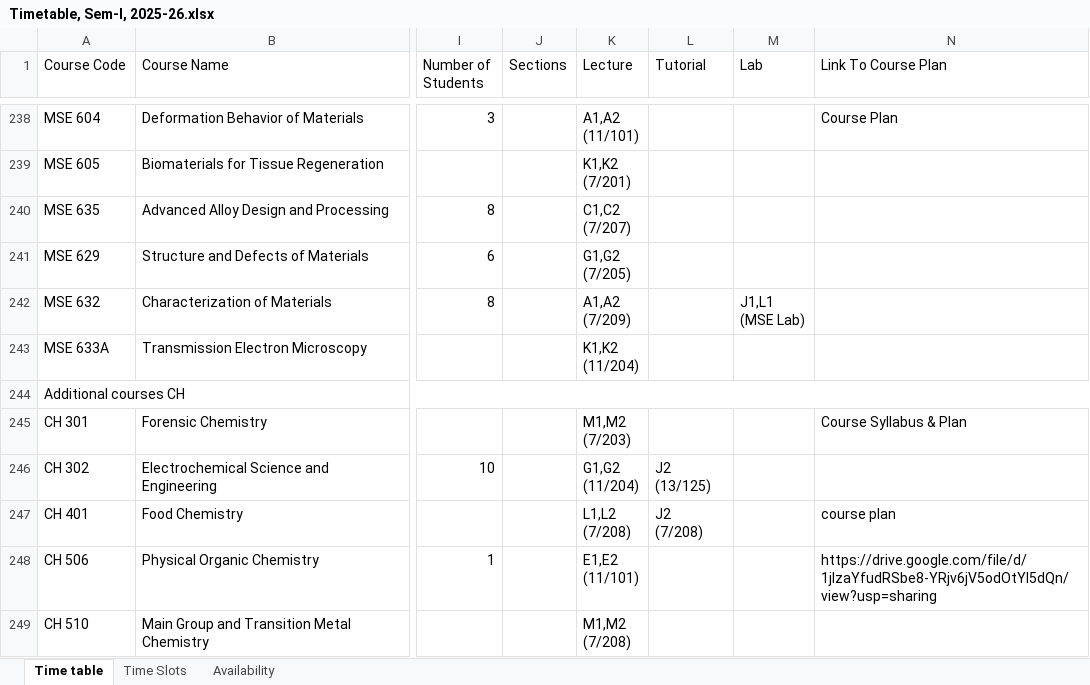
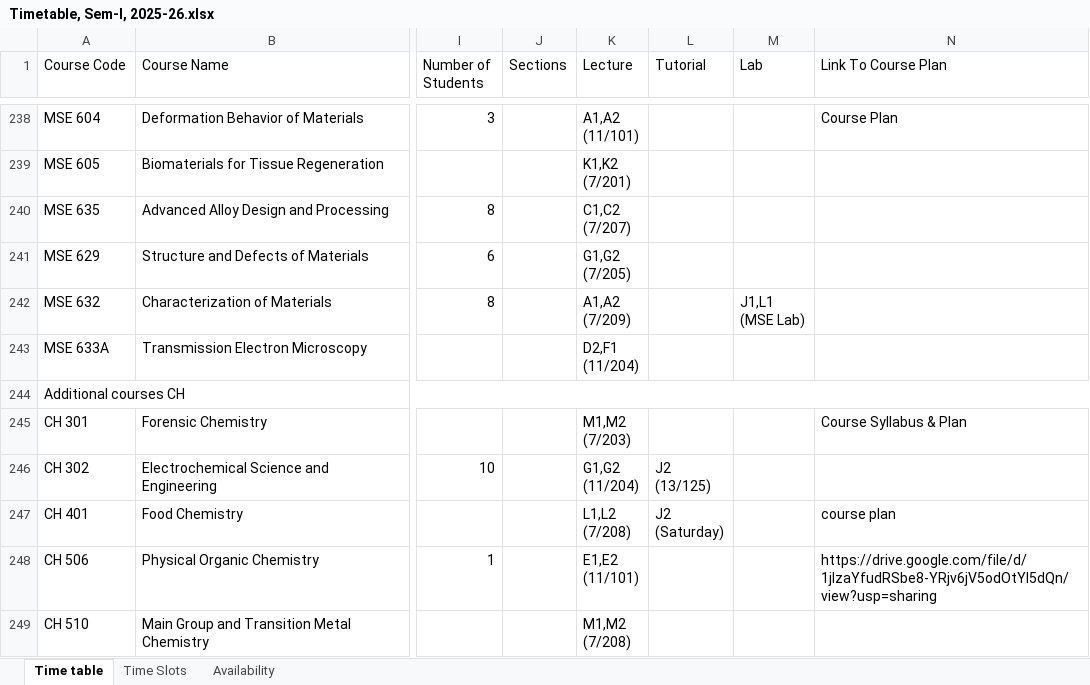
Before and after one commit to StuxH4-X/timetable-iitgn, an Excel workbook: Timetable, Sem-I, 2025-26.xlsx, sheet Time table, drawn as a sheet; only a part is shown, gaps mark what is left out; values as stored, in another font and other column widths than the file's, no cell formats; charts and pictures not drawn; ↵ is a line break in a cell; the diff covers the shown part only; the diff names each change by its address in the sheet, - before the commit and + after, or states it on an @@ line.

```diff
--- a/Timetable, Sem-I, 2025-26.xlsx (sheet Time table)
+++ b/Timetable, Sem-I, 2025-26.xlsx (sheet Time table)
-K243 (Lecture): K1,K2 ↵ (11/204)
+K243 (Lecture): D2,F1 ↵ (11/204)
-L247 (Tutorial): J2 ↵ (7/208)
+L247 (Tutorial): J2 ↵ (Saturday)
```
Also changed, not shown: 2 added rows and 38 edited cells elsewhere in this sheet, sheet Availability, cell formats.
